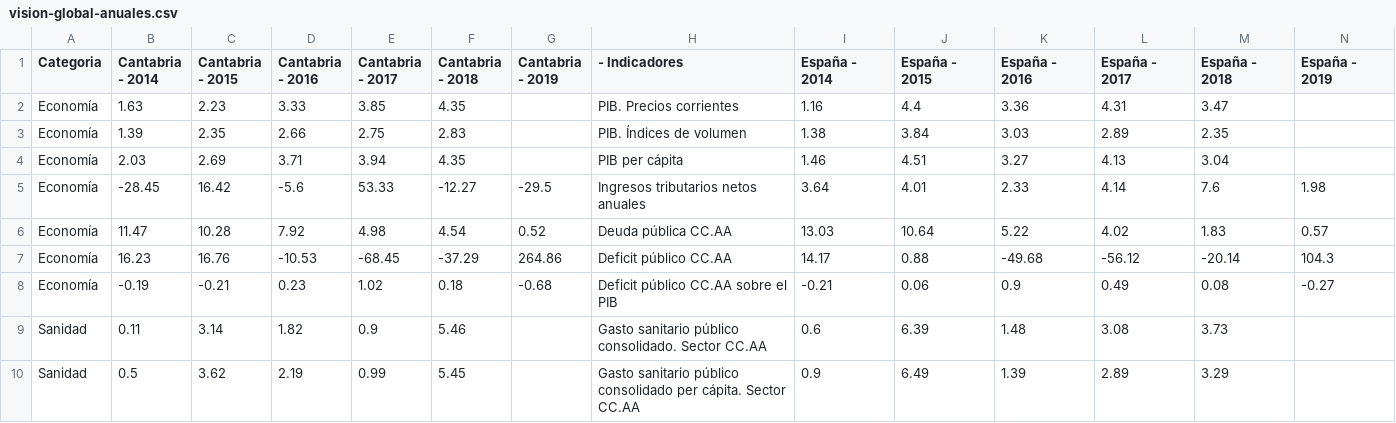
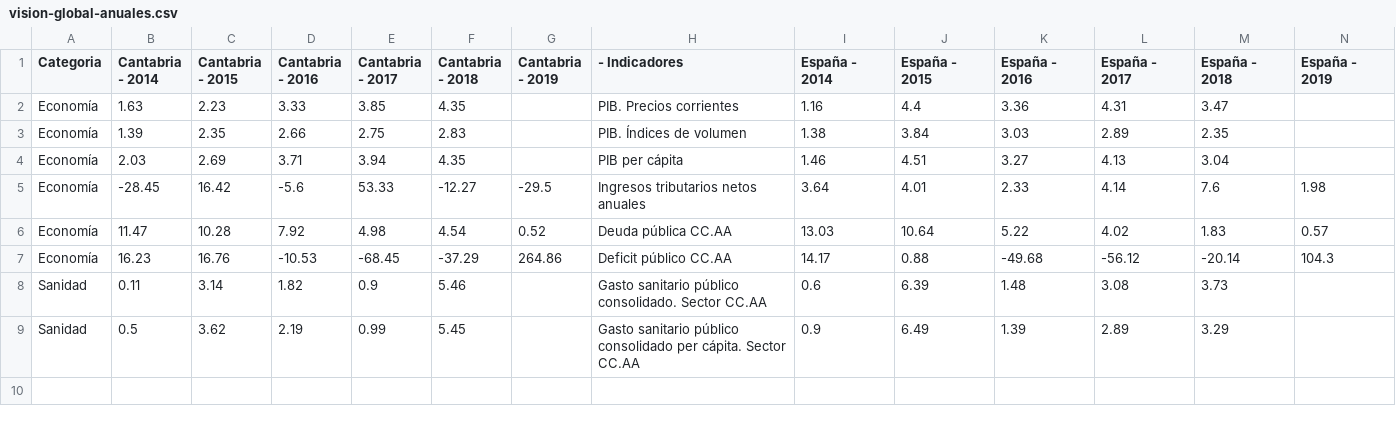
Before and after one commit to icane/economic-indicators, a CSV file: etl/data/output/vision-global-anuales.csv, drawn as a sheet; the diff names each change by its address in the sheet, - before the commit and + after, or states it on an @@ line.

Commit message:
Removed 'Deficit público CC.AA sobre el PIB'

```diff
--- a/etl/data/output/vision-global-anuales.csv
+++ b/etl/data/output/vision-global-anuales.csv
-row 8: Economía | -0.19 | -0.21 | 0.23 | 1.02 | 0.18 | -0.68 | Deficit público CC.AA sobre el PIB | -0.21 | 0.06 | 0.9 | 0.49 | 0.08 | -0.27
```
Also changed, not shown: 2 other files.
